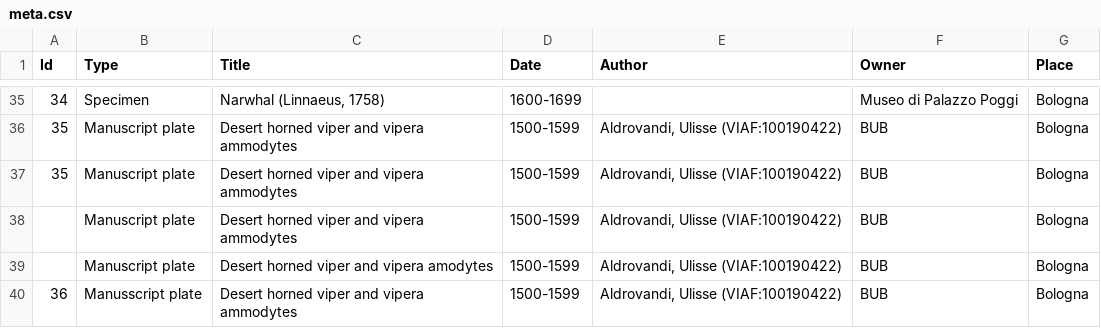
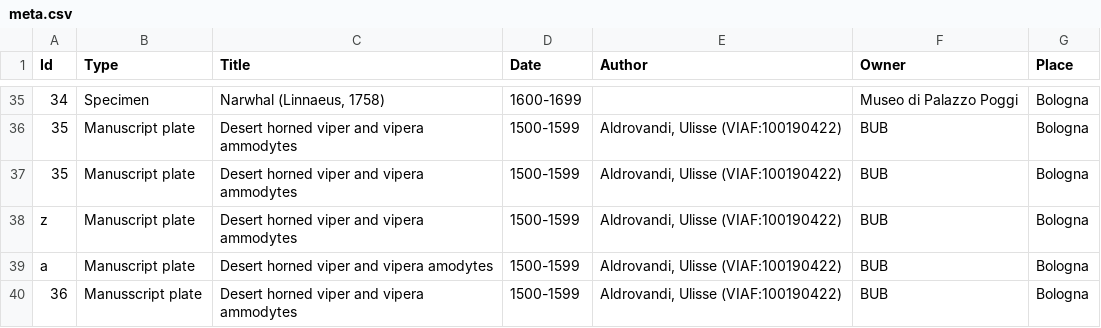
Before and after one commit to agonymagnolia/data-science, a CSV file: project/data/meta.csv, drawn as a sheet; only a part is shown, gaps mark what is left out.

```diff
--- a/project/data/meta.csv
+++ b/project/data/meta.csv
@@ -37,4 +37,4 @@ Id,Type,Title,Date,Author,Owner,Place
 35,Manuscript plate,Desert horned viper and vipera ammodytes,1500-1599,"Aldrovandi, Ulisse (VIAF:100190422)",BUB,Bologna
-,Manuscript plate,Desert horned viper and vipera ammodytes,1500-1599,"Aldrovandi, Ulisse (VIAF:100190422)",BUB,Bologna
-,Manuscript plate,Desert horned viper and vipera amodytes,1500-1599,"Aldrovandi, Ulisse (VIAF:100190422)",BUB,Bologna
+z,Manuscript plate,Desert horned viper and vipera ammodytes,1500-1599,"Aldrovandi, Ulisse (VIAF:100190422)",BUB,Bologna
+a,Manuscript plate,Desert horned viper and vipera amodytes,1500-1599,"Aldrovandi, Ulisse (VIAF:100190422)",BUB,Bologna
 36,Manusscript plate,Desert horned viper and vipera ammodytes,1500-1599,"Aldrovandi, Ulisse (VIAF:100190422)",BUB,Bologna
```
Also changed, not shown: 5 other files.
